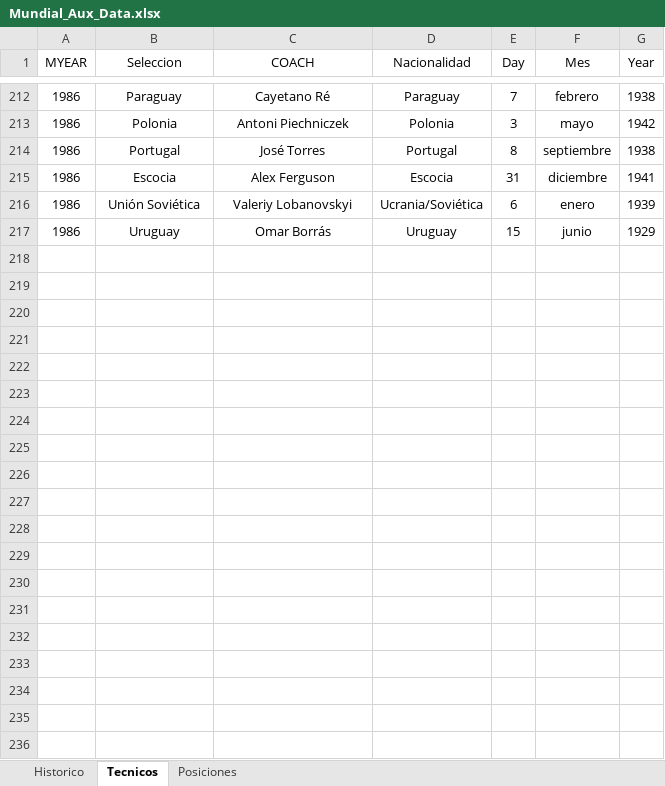
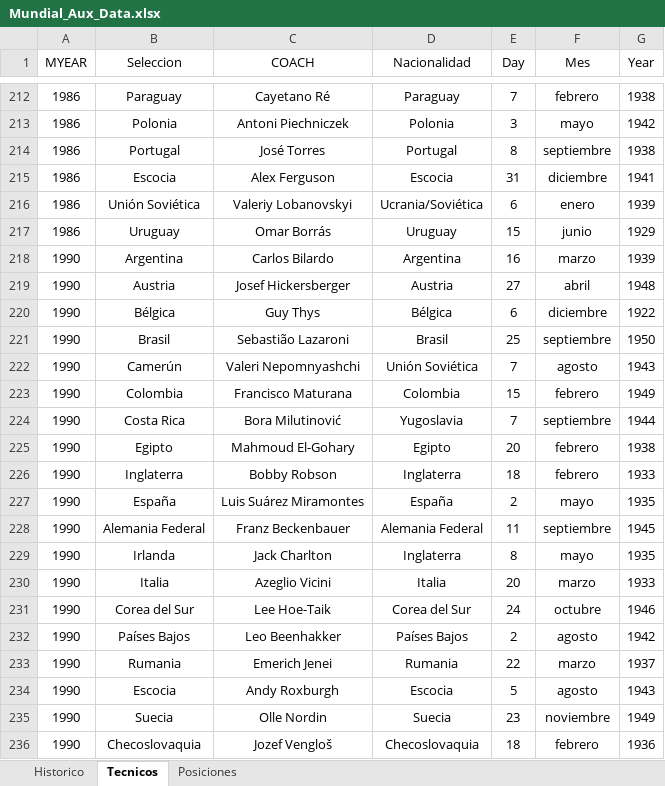
Before and after one commit to WMARBAR/Proyecto_MUNDIAL, an Excel workbook: Mundial_Aux_Data.xlsx, sheet Tecnicos, drawn as a sheet; only a part is shown, gaps mark what is left out; values as stored, in another font and other column widths than the file's, no borders; the diff covers the shown part only; the diff names each change by its address in the sheet, - before the commit and + after, or states it on an @@ line.

```diff
--- a/Mundial_Aux_Data.xlsx (sheet Tecnicos)
+++ b/Mundial_Aux_Data.xlsx (sheet Tecnicos)
+row 218: 1990 | Argentina | Carlos Bilardo | Argentina | 16 | marzo | 1939
+row 219: 1990 | Austria | Josef Hickersberger | Austria | 27 | abril | 1948
+row 220: 1990 | Bélgica | Guy Thys | Bélgica | 6 | diciembre | 1922
+row 221: 1990 | Brasil | Sebastião Lazaroni | Brasil | 25 | septiembre | 1950
+row 222: 1990 | Camerún | Valeri Nepomnyashchi | Unión Soviética | 7 | agosto | 1943
+row 223: 1990 | Colombia | Francisco Maturana | Colombia | 15 | febrero | 1949
+row 224: 1990 | Costa Rica | Bora Milutinović | Yugoslavia | 7 | septiembre | 1944
+row 225: 1990 | Egipto | Mahmoud El-Gohary | Egipto | 20 | febrero | 1938
+row 226: 1990 | Inglaterra | Bobby Robson | Inglaterra | 18 | febrero | 1933
+row 227: 1990 | España | Luis Suárez Miramontes | España | 2 | mayo | 1935
+row 228: 1990 | Alemania Federal | Franz Beckenbauer | Alemania Federal | 11 | septiembre | 1945
+row 229: 1990 | Irlanda | Jack Charlton | Inglaterra | 8 | mayo | 1935
+row 230: 1990 | Italia | Azeglio Vicini | Italia | 20 | marzo | 1933
+row 231: 1990 | Corea del Sur | Lee Hoe-Taik | Corea del Sur | 24 | octubre | 1946
+row 232: 1990 | Países Bajos | Leo Beenhakker | Países Bajos | 2 | agosto | 1942
+row 233: 1990 | Rumania | Emerich Jenei | Rumania | 22 | marzo | 1937
+row 234: 1990 | Escocia | Andy Roxburgh | Escocia | 5 | agosto | 1943
+row 235: 1990 | Suecia | Olle Nordin | Suecia | 23 | noviembre | 1949
+row 236: 1990 | Checoslovaquia | Jozef Vengloš | Checoslovaquia | 18 | febrero | 1936
```
Also changed, not shown: 189 added rows and 11 edited cells elsewhere in this sheet, sheet Posiciones, sheet Historico, Aux_Tecnicos.xlsx, entrenadores_totalizados.xlsx, 55 other files.
